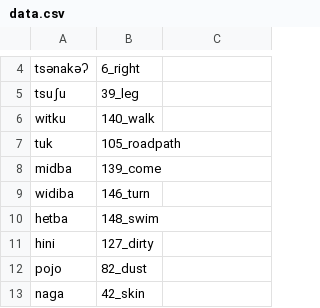
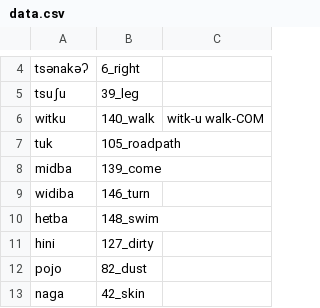
Before and after one commit to lexibank/mixezoqueanvoices, a CSV file: raw/data/Jitotol/data.csv, drawn as a sheet; only a part is shown, gaps mark what is left out.

Commit message:
Update data.csv

```diff
--- a/raw/data/Jitotol/data.csv
+++ b/raw/data/Jitotol/data.csv
@@ -5,3 +5,3 @@ tsənakəʔ,6_right,
 tsuʃu,39_leg,
-witku,140_walk,
+witku,140_walk,witk-u walk-COM
 tuk,105_roadpath,
```
